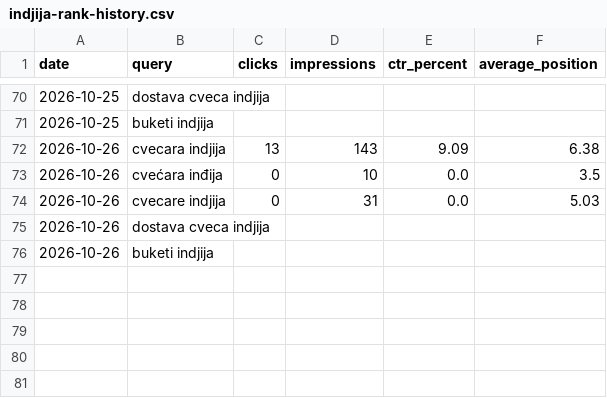
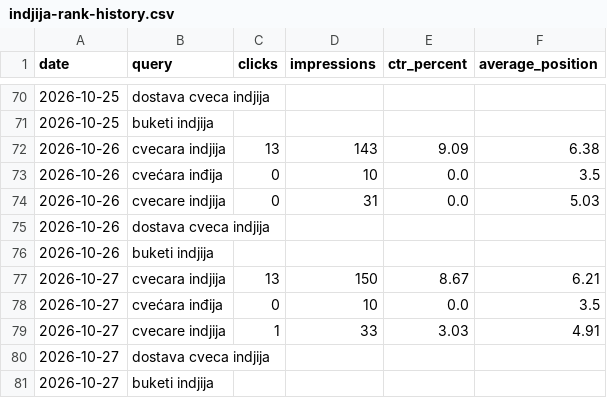
Before and after one commit to darkotosic/lotos-seo-monitornig, a CSV file: reports/indjija-rank-history.csv, drawn as a sheet; only a part is shown, gaps mark what is left out.

```diff
--- a/reports/indjija-rank-history.csv
+++ b/reports/indjija-rank-history.csv
@@ -76 +76,6 @@
 2026-10-26,buketi indjija,,,,
+2026-10-27,cvecara indjija,13,150,8.67,6.21
+2026-10-27,cvećara inđija,0,10,0.0,3.5
+2026-10-27,cvecare indjija,1,33,3.03,4.91
+2026-10-27,dostava cveca indjija,,,,
+2026-10-27,buketi indjija,,,,
```
Also changed, not shown: reports/indjija-history.csv, reports/indjija-keywords.csv, 10 other files.
